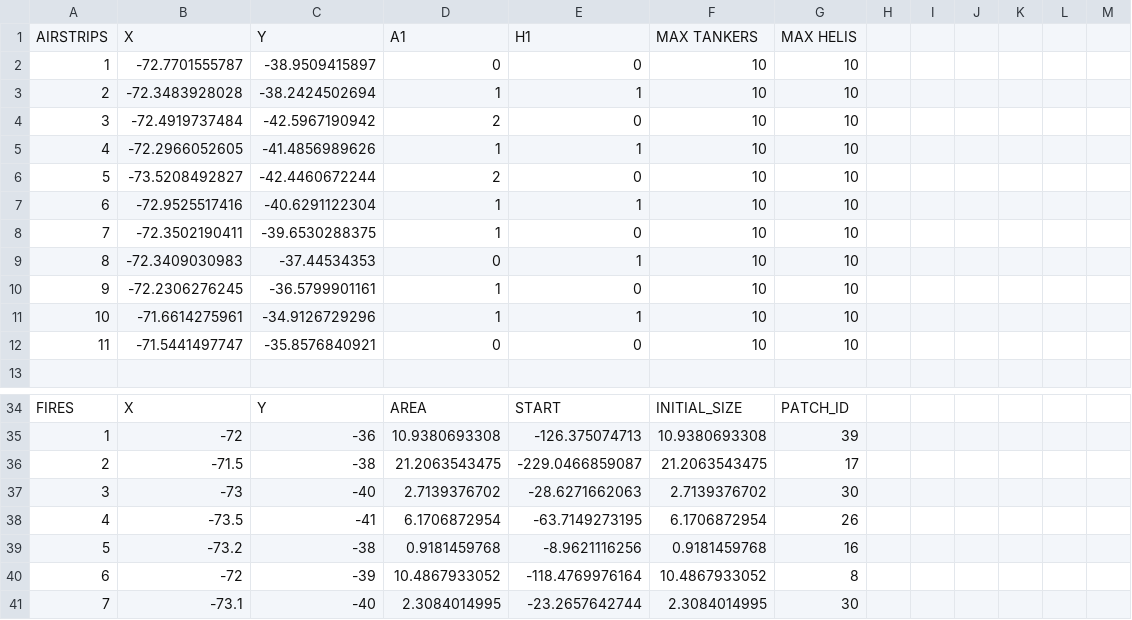
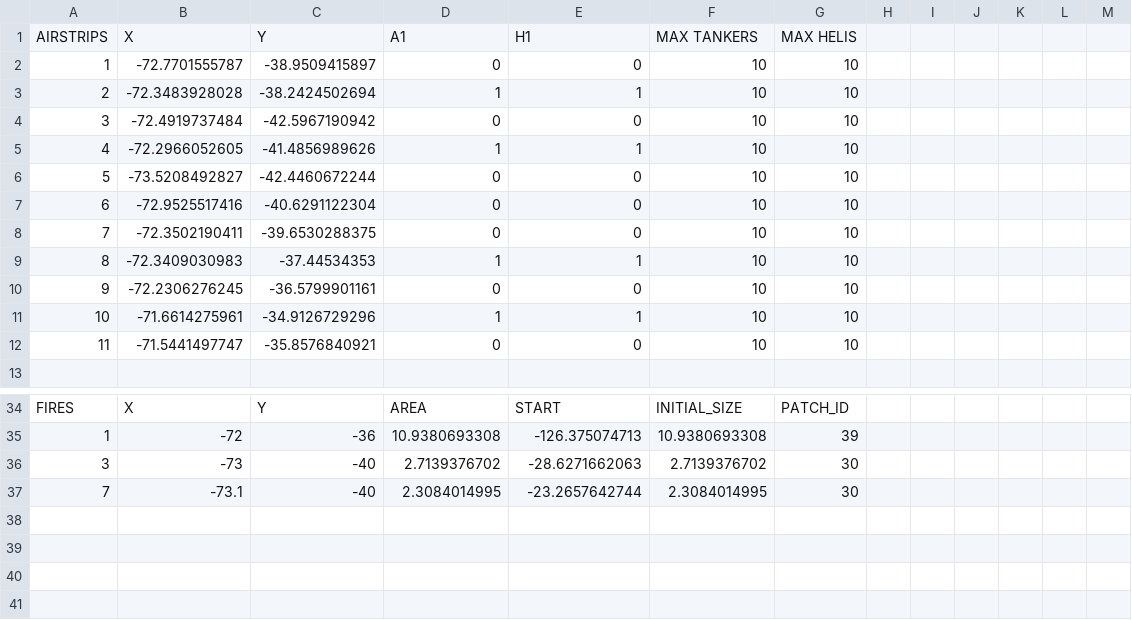
Before and after one commit to nicholasjdavey/Wildfire, a CSV file: Experiments/Experiments/ROV_Weighted/Region_Configuration.csv, drawn as a sheet; only a part is shown, gaps mark what is left out.

```diff
--- a/Experiments/Experiments/ROV_Weighted/Region_Configuration.csv
+++ b/Experiments/Experiments/ROV_Weighted/Region_Configuration.csv
@@ -3,9 +3,9 @@ AIRSTRIPS,X,Y,A1,H1,MAX TANKERS,MAX HELIS,,,,,,
 2,-72.3483928028,-38.2424502694,1,1,10,10,,,,,,
-3,-72.4919737484,-42.5967190942,2,0,10,10,,,,,,
+3,-72.4919737484,-42.5967190942,0,0,10,10,,,,,,
 4,-72.2966052605,-41.4856989626,1,1,10,10,,,,,,
-5,-73.5208492827,-42.4460672244,2,0,10,10,,,,,,
-6,-72.9525517416,-40.6291122304,1,1,10,10,,,,,,
-7,-72.3502190411,-39.6530288375,1,0,10,10,,,,,,
-8,-72.3409030983,-37.44534353,0,1,10,10,,,,,,
-9,-72.2306276245,-36.5799901161,1,0,10,10,,,,,,
+5,-73.5208492827,-42.4460672244,0,0,10,10,,,,,,
+6,-72.9525517416,-40.6291122304,0,0,10,10,,,,,,
+7,-72.3502190411,-39.6530288375,0,0,10,10,,,,,,
+8,-72.3409030983,-37.44534353,1,1,10,10,,,,,,
+9,-72.2306276245,-36.5799901161,0,0,10,10,,,,,,
 10,-71.6614275961,-34.9126729296,1,1,10,10,,,,,,
@@ -35,7 +35,3 @@ FIRES,X,Y,AREA,START,INITIAL_SIZE,PATCH_ID,,,,,,
 1,-72,-36,10.9380693308,-126.375074713,10.9380693308,39,,,,,,
-2,-71.5,-38,21.2063543475,-229.0466859087,21.2063543475,17,,,,,,
 3,-73,-40,2.7139376702,-28.6271662063,2.7139376702,30,,,,,,
-4,-73.5,-41,6.1706872954,-63.7149273195,6.1706872954,26,,,,,,
-5,-73.2,-38,0.9181459768,-8.9621116256,0.9181459768,16,,,,,,
-6,-72,-39,10.4867933052,-118.4769976164,10.4867933052,8,,,,,,
 7,-73.1,-40,2.3084014995,-23.2657642744,2.3084014995,30,,,,,,
```
Also changed, not shown: Experiments/Experiments/ROV_Threshold/Region_Configuration.csv, Experiments/Input_Data/Regions/Region_Provinces/Probabilities/Vegetation1.csv, 4 other files.
